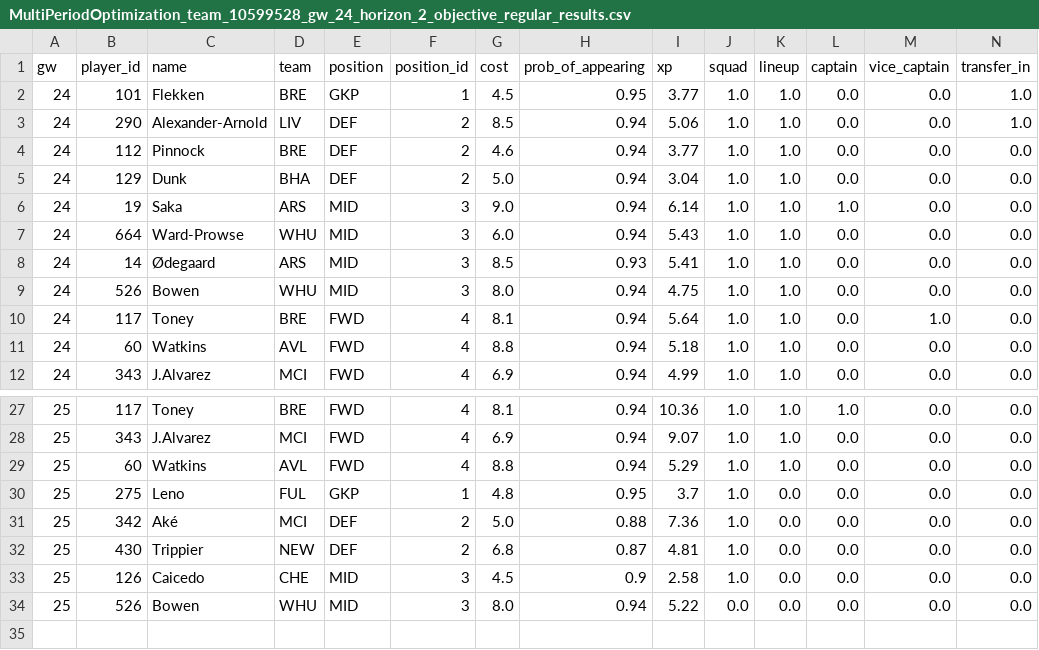
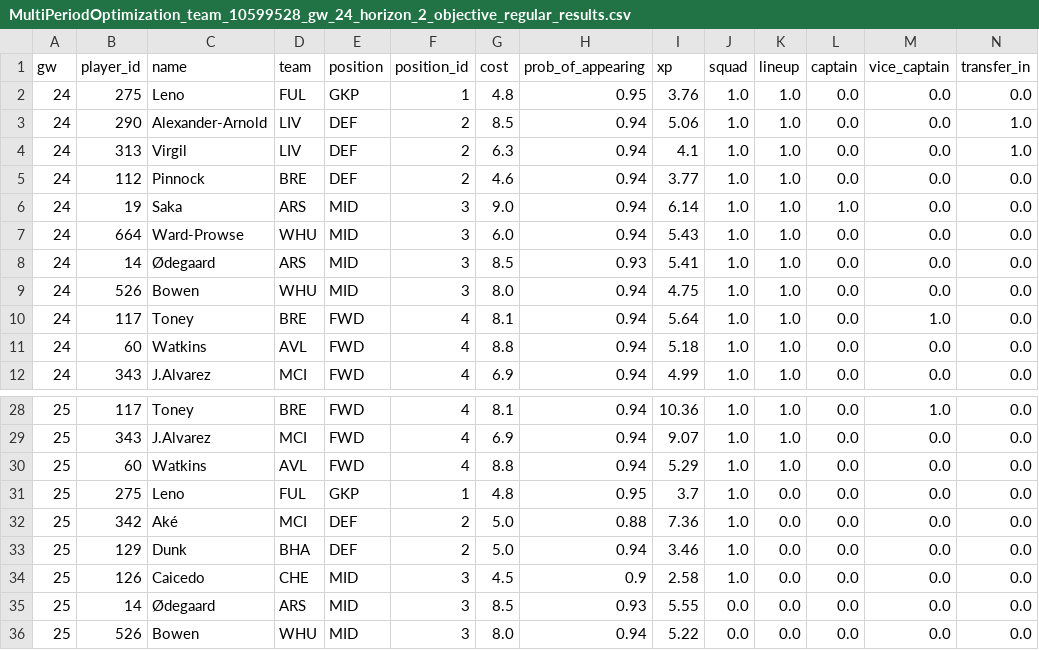
Before and after one commit to romantictheorist/FPL-Optimization, a CSV file: data/external/MultiPeriodOptimization_team_10599528_gw_24_horizon_2_objective_regular_results.csv, drawn as a sheet; only a part is shown, gaps mark what is left out; removed rows and columns are numbered as before the commit, all else as after; rows hold the shown columns only; the diff covers the shown part only; the diff names each change by its address in the sheet, - before the commit and + after, or states it on an @@ line.

```diff
--- a/data/external/MultiPeriodOptimization_team_10599528_gw_24_horizon_2_objective_regular_results.csv
+++ b/data/external/MultiPeriodOptimization_team_10599528_gw_24_horizon_2_objective_regular_results.csv
-B2 (player_id): 101
+B2 (player_id): 275
-C2 (name): Flekken
+C2 (name): Leno
-D2 (team): BRE
+D2 (team): FUL
-G2 (cost): 4.5
+G2 (cost): 4.8
-I2 (xp): 3.77
+I2 (xp): 3.76
-N2 (transfer_in): 1.0
+N2 (transfer_in): 0.0
+row 4: 24 | 313 | Virgil | LIV | DEF | 2 | 6.3 | 0.94 | 4.1 | 1.0 | 1.0 | 0.0 | 0.0 | 1.0
-row 5: 24 | 129 | Dunk | BHA | DEF | 2 | 5.0 | 0.94 | 3.04 | 1.0 | 1.0 | 0.0 | 0.0 | 0.0
-L28 (captain): 1.0
+L28 (captain): 0.0
-M28 (vice_captain): 0.0
+M28 (vice_captain): 1.0
-B33 (player_id): 430
+B33 (player_id): 129
-C33 (name): Trippier
+C33 (name): Dunk
-D33 (team): NEW
+D33 (team): BHA
-G33 (cost): 6.8
+G33 (cost): 5.0
-H33 (prob_of_appearing): 0.87
+H33 (prob_of_appearing): 0.94
-I33 (xp): 4.81
+I33 (xp): 3.46
+row 35: 25 | 14 | Ødegaard | ARS | MID | 3 | 8.5 | 0.93 | 5.55 | 0.0 | 0.0 | 0.0 | 0.0 | 0.0
```
Also changed, not shown: 4 added rows, 3 removed rows and 25 edited cells elsewhere in this file, data/external/MultiPeriodOptimization_team_10599528_gw_24_horizon_3_objective_regular_results.csv, data/external/MultiPeriodOptimization_team_10599528_gw_24_horizon_4_objective_regular_results.csv, 49 other files.
